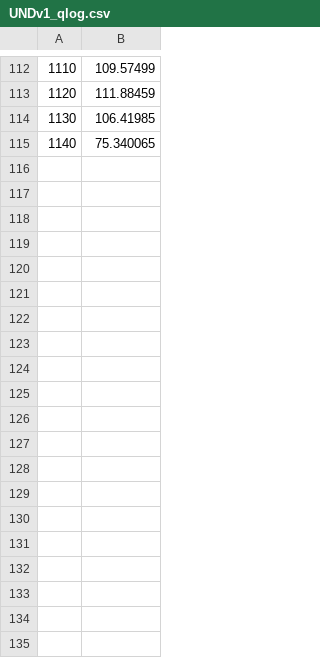
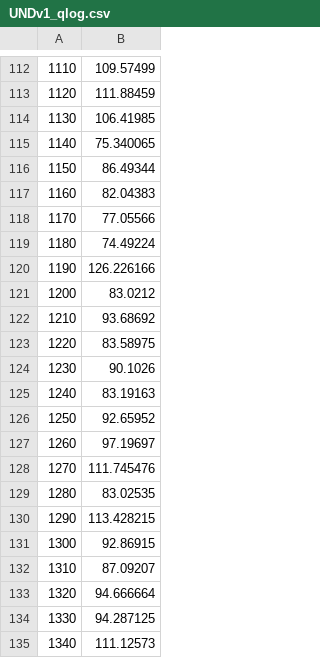
Before and after one commit to tperey/FinalProjAA228, a CSV file: UNDv1_models/UNDv1_qlog.csv, drawn as a sheet; only a part is shown, gaps mark what is left out.

```diff
--- a/UNDv1_models/UNDv1_qlog.csv
+++ b/UNDv1_models/UNDv1_qlog.csv
@@ -115 +115,21 @@
 1140,75.340065
+1150,86.49344
+1160,82.04383
+1170,77.05566
+1180,74.49224
+1190,126.226166
+1200,83.0212
+1210,93.68692
+1220,83.58975
+1230,90.1026
+1240,83.19163
+1250,92.65952
+1260,97.19697
+1270,111.745476
+1280,83.02535
+1290,113.428215
+1300,92.86915
+1310,87.09207
+1320,94.666664
+1330,94.287125
+1340,111.12573
```
Also changed, not shown: 1 other file.
